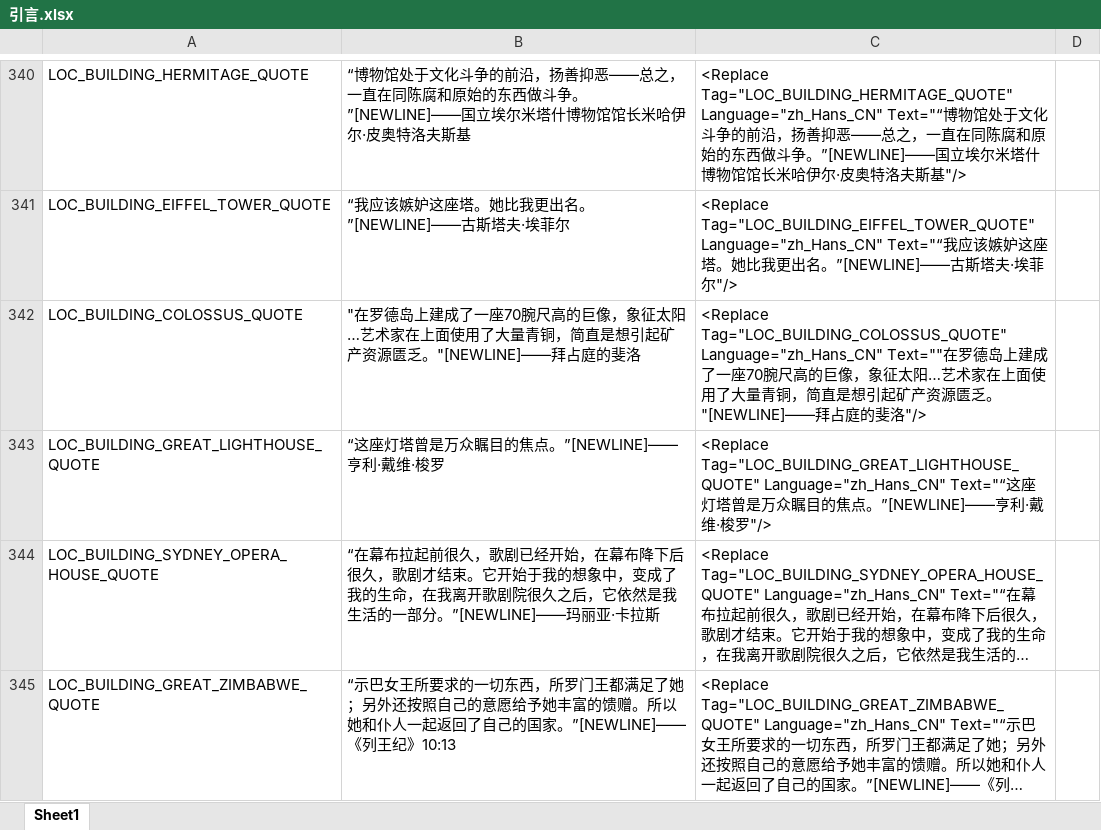
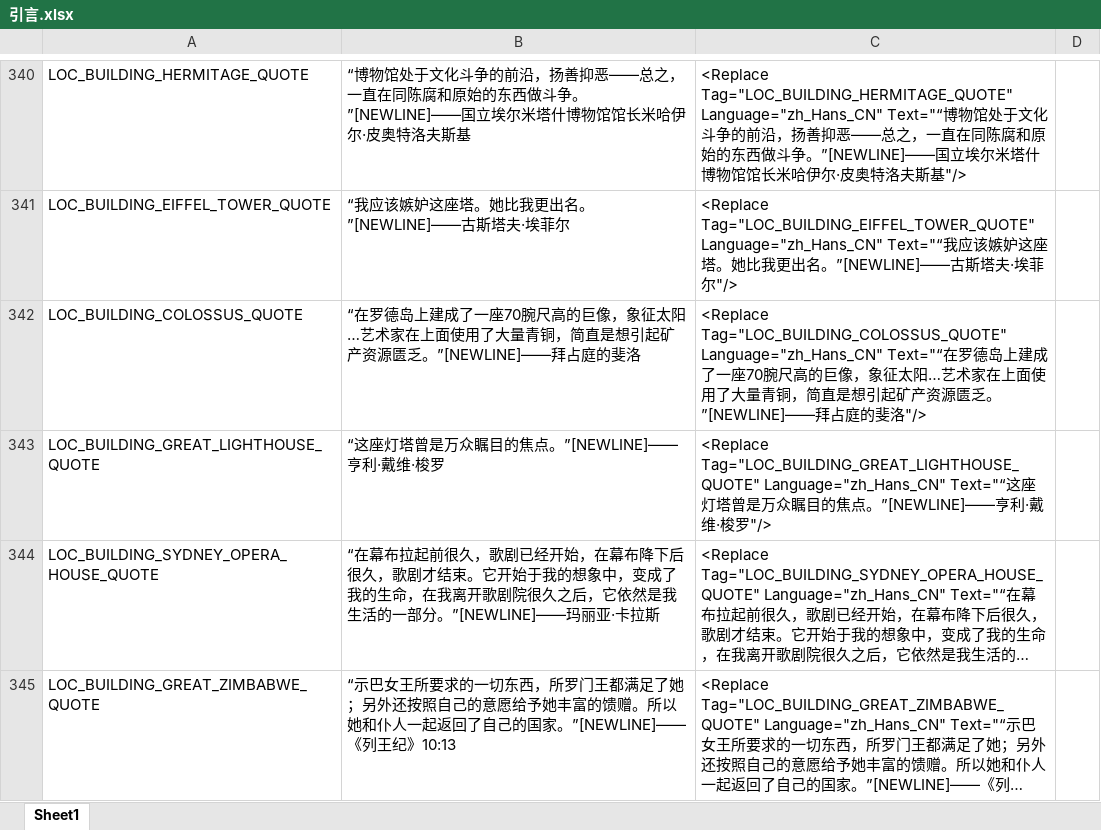
Before and after one commit to dwughjsd/Sistine_civ6mod, an Excel workbook: 文档/本地化修正/引言.xlsx, sheet Sheet1, drawn as a sheet; only a part is shown, gaps mark what is left out; long unchanged cells end in …; values as stored, in another font and other column widths than the file's, no borders; the diff covers the shown part only; the diff names each change by its address in the sheet, - before the commit and + after, or states it on an @@ line.

Commit message:
Quotes fix

```diff
--- a/文档/本地化修正/引言.xlsx (sheet Sheet1)
+++ b/文档/本地化修正/引言.xlsx (sheet Sheet1)
-B342: "在罗德岛上建成了一座70腕尺高的巨像，象征太阳…艺术家在上面使用了大量青铜，简直是想引起矿产资源匮乏。"[NEWLINE]——拜占庭的…
+B342: “在罗德岛上建成了一座70腕尺高的巨像，象征太阳…艺术家在上面使用了大量青铜，简直是想引起矿产资源匮乏。”[NEWLINE]——拜占庭的…
-C342: <Replace Tag="LOC_BUILDING_COLOSSUS_QUOTE" Language="zh_Hans_CN" Text=""在罗德岛上建成了一座70腕尺高的巨像，象征太阳…艺术家在上面使用了大量青铜，简直是想引起矿产资源匮乏。"[NEWLINE]——拜占庭的…
+C342: <Replace Tag="LOC_BUILDING_COLOSSUS_QUOTE" Language="zh_Hans_CN" Text="“在罗德岛上建成了一座70腕尺高的巨像，象征太阳…艺术家在上面使用了大量青铜，简直是想引起矿产资源匮乏。”[NEWLINE]——拜占庭的…
```
Also changed, not shown: 24 edited cells elsewhere in this sheet, 1 other file.
